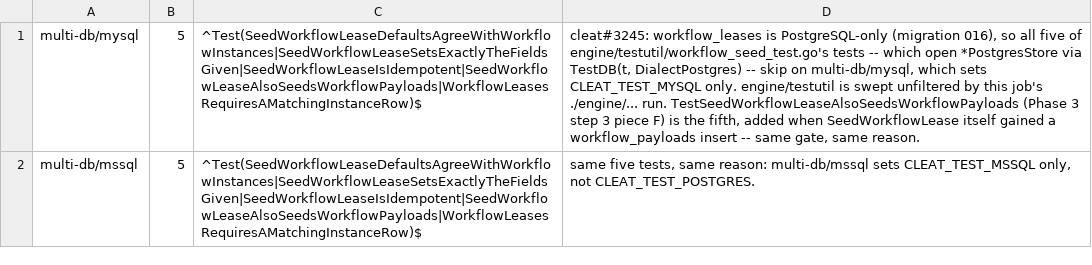
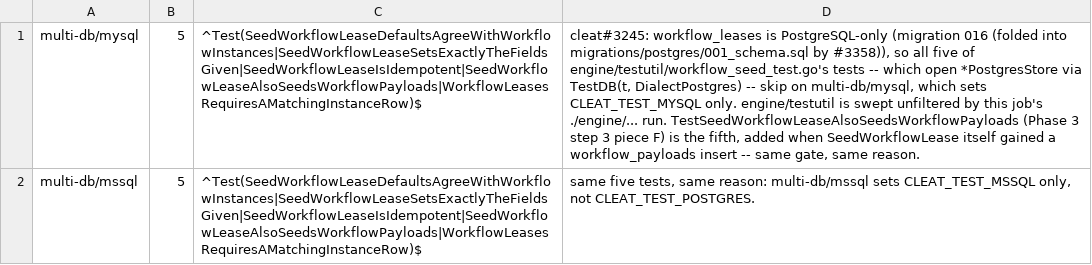
Before and after one commit to cleat-team/cleat, a TSV file: scripts/skip-ledger.d/seed-workflow-lease.tsv, drawn as a sheet; the diff names each change by its address in the sheet, - before the commit and + after, or states it on an @@ line.

```diff
--- a/scripts/skip-ledger.d/seed-workflow-lease.tsv
+++ b/scripts/skip-ledger.d/seed-workflow-lease.tsv
-D1: …PostgreSQL-only (migration 016), so all…
+D1: …PostgreSQL-only (migration 016 (folded into migrations/postgres/001_schema.sql by #3358)), so all…
```
Also changed, not shown: scripts/skip-ledger.d/migration-018-columns.tsv, 22 other files.
